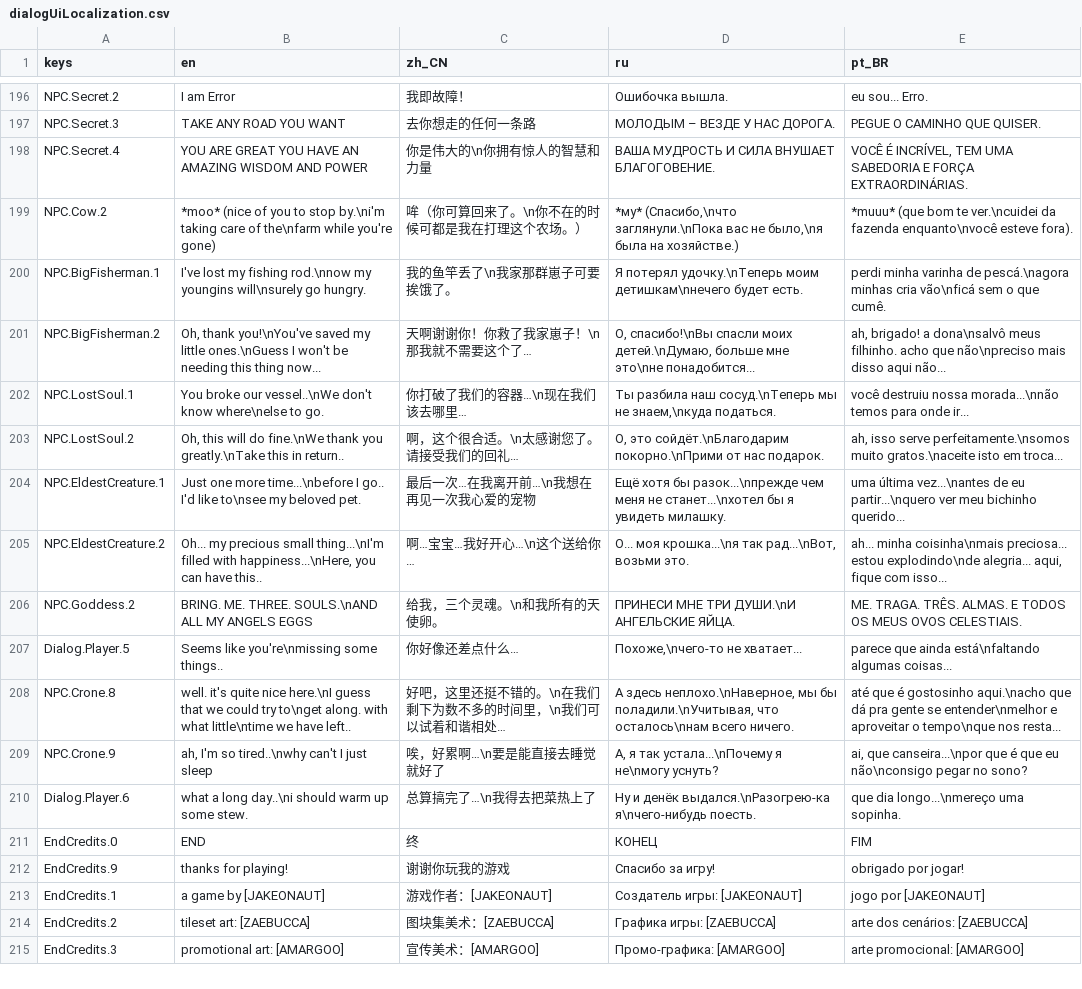
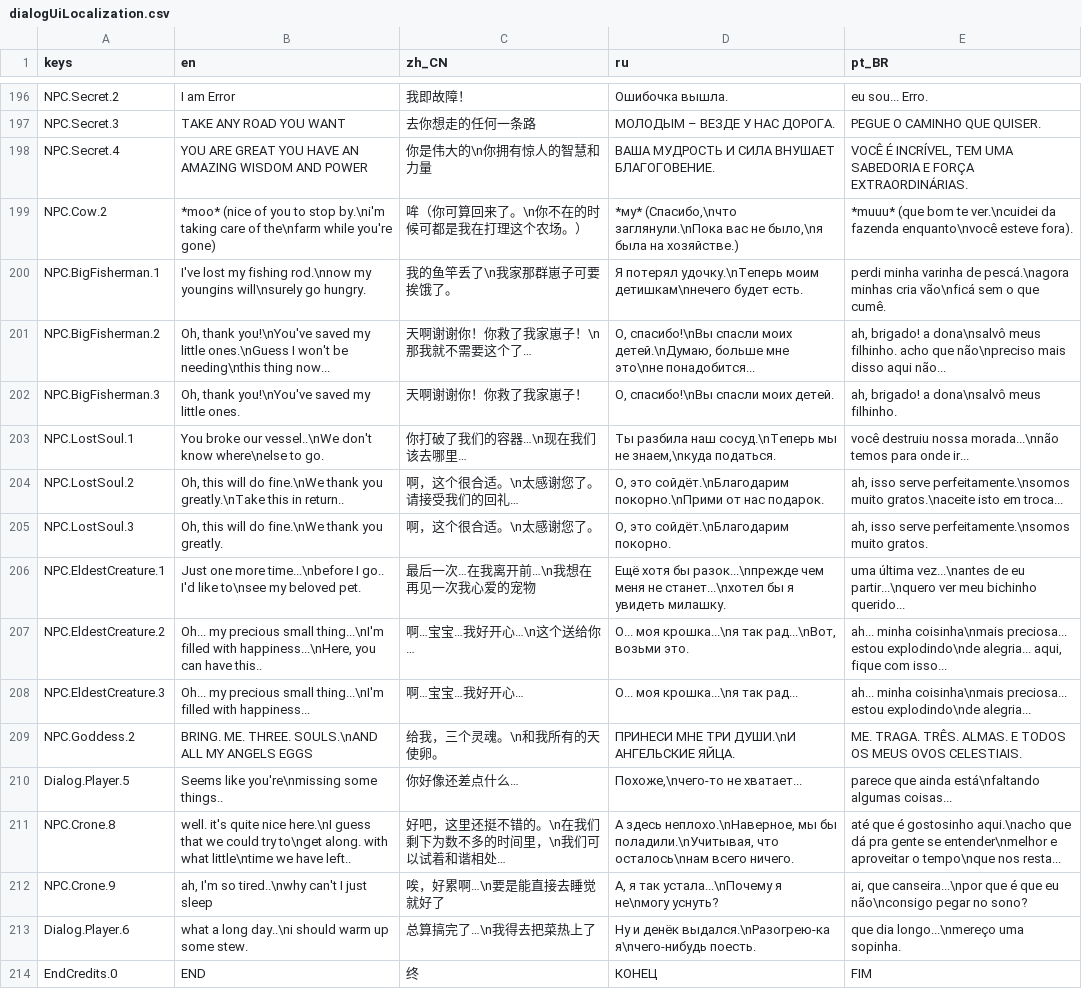
Before and after one commit to jakeonaut/glitch-dungeon-crystal, a CSV file: dialogUiLocalization.csv, drawn as a sheet; only a part is shown, gaps mark what is left out; the shorter side is filled out with more unchanged rows.

```diff
--- a/dialogUiLocalization.csv
+++ b/dialogUiLocalization.csv
@@ -200,7 +200,10 @@ NPC.Cow.2,"*moo* (nice of you to stop by.\ni'm taking care of the\nfarm while yo
 NPC.BigFisherman.1,I've lost my fishing rod.\nnow my youngins will\nsurely go hungry.,我的鱼竿丢了\n我家那群崽子可要挨饿了。,Я потерял удочку.\nТеперь моим детишкам\nнечего будет есть.,perdi minha varinha de pescá.\nagora minhas cria vão\nficá sem o que cumê.
-NPC.BigFisherman.2,"Oh, thank you!\nYou've saved my little ones.\nGuess I won't be needing this thing now...",天啊谢谢你！你救了我家崽子！\n那我就不需要这个了…,"О, спасибо!\nВы спасли моих детей.\nДумаю, больше мне это\nне понадобится...","ah, brigado! a dona\nsalvô meus filhinho. acho que não\npreciso mais disso aqui não..."
+NPC.BigFisherman.2,"Oh, thank you!\nYou've saved my little ones.\nGuess I won't be needing\nthis thing now...",天啊谢谢你！你救了我家崽子！\n那我就不需要这个了…,"О, спасибо!\nВы спасли моих детей.\nДумаю, больше мне это\nне понадобится...","ah, brigado! a dona\nsalvô meus filhinho. acho que não\npreciso mais disso aqui não..."
+NPC.BigFisherman.3,"Oh, thank you!\nYou've saved my little ones.",天啊谢谢你！你救了我家崽子！,"О, спасибо!\nВы спасли моих детей.","ah, brigado! a dona\nsalvô meus filhinho."
 NPC.LostSoul.1,You broke our vessel..\nWe don't know where\nelse to go.,你打破了我们的容器…\n现在我们该去哪里…,"Ты разбила наш сосуд.\nТеперь мы не знаем,\nкуда податься.",você destruiu nossa morada...\nnão temos para onde ir...
 NPC.LostSoul.2,"Oh, this will do fine.\nWe thank you greatly.\nTake this in return..",啊，这个很合适。\n太感谢您了。请接受我们的回礼…,"О, это сойдёт.\nБлагодарим покорно.\nПрими от нас подарок.","ah, isso serve perfeitamente.\nsomos muito gratos.\naceite isto em troca..."
+NPC.LostSoul.3,"Oh, this will do fine.\nWe thank you greatly.",啊，这个很合适。\n太感谢您了。,"О, это сойдёт.\nБлагодарим покорно.","ah, isso serve perfeitamente.\nsomos muito gratos."
 NPC.EldestCreature.1,Just one more time...\nbefore I go.. I'd like to\nsee my beloved pet.,最后一次…在我离开前…\n我想在再见一次我心爱的宠物,Ещё хотя бы разок...\nпрежде чем меня не станет...\nхотел бы я увидеть милашку.,uma última vez...\nantes de eu partir...\nquero ver meu bichinho querido...
 NPC.EldestCreature.2,"Oh... my precious small thing...\nI'm filled with happiness...\nHere, you can have this..",啊…宝宝…我好开心…\n这个送给你…,"О... моя крошка...\nя так рад...\nВот, возьми это.","ah... minha coisinha\nmais preciosa... estou explodindo\nde alegria... aqui, fique com isso..."
+NPC.EldestCreature.3,"Oh... my precious small thing...\nI'm filled with happiness...",啊…宝宝…我好开心…,"О... моя крошка...\nя так рад...","ah... minha coisinha\nmais preciosa... estou explodindo\nde alegria..."
 NPC.Goddess.2,"BRING. ME. THREE. SOULS.\nAND ALL MY ANGELS EGGS","给我，三个灵魂。\n和我所有的天使卵。","ПРИНЕСИ МНЕ ТРИ ДУШИ.\nИ АНГЕЛЬСКИЕ ЯЙЦА.",ME. TRAGA. TRÊS. ALMAS. E TODOS OS MEUS OVOS CELESTIAIS.
```
Also changed, not shown: 31 other files.
